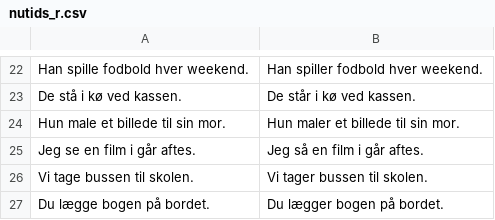
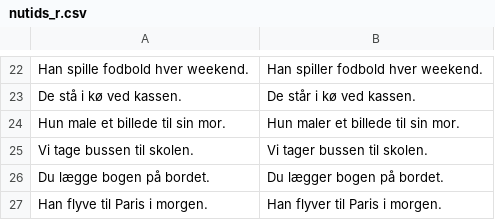
Before and after one commit to Apros7/GrammatikTAK, a CSV file: GrammatiktakTestDatasets/nutids_r.csv, drawn as a sheet; only a part is shown, gaps mark what is left out; the shorter side is filled out with more unchanged rows; the diff covers the shown part only.

```diff
--- a/GrammatiktakTestDatasets/nutids_r.csv
+++ b/GrammatiktakTestDatasets/nutids_r.csv
@@ -24,3 +24,2 @@ De stå i kø ved kassen.,De står i kø ved kassen.
 Hun male et billede til sin mor.,Hun maler et billede til sin mor.
-Jeg se en film i går aftes.,Jeg så en film i går aftes.
 Vi tage bussen til skolen.,Vi tager bussen til skolen.
```
Also changed, not shown: 53 added rows elsewhere in this file, 1 other file.
